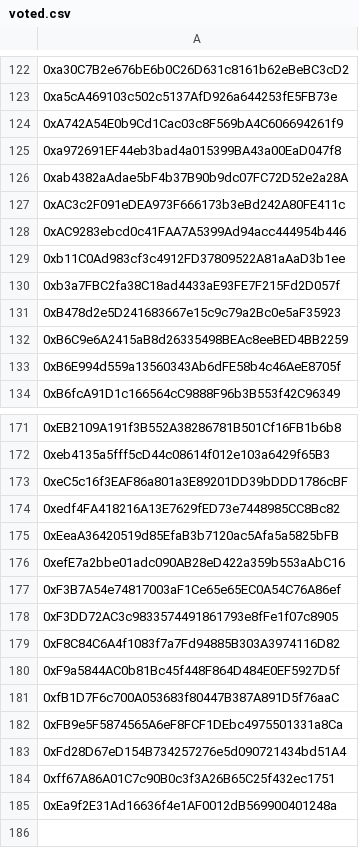
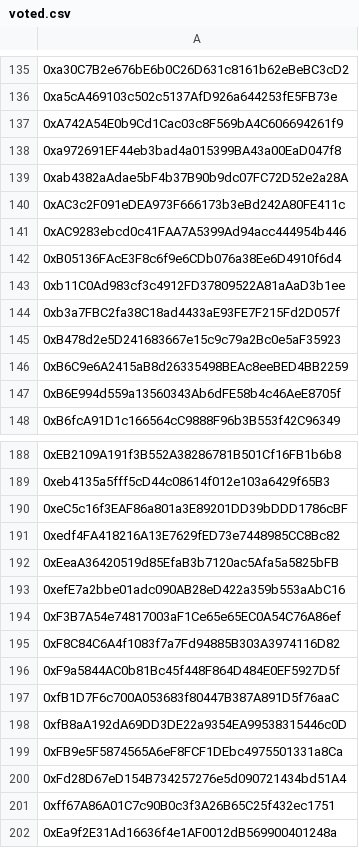
Before and after one commit to jordaniza/auxo-reporter, a CSV file: reports/staking/2021-10/voted.csv, drawn as a sheet; only a part is shown, gaps mark what is left out; removed rows and columns are numbered as before the commit, all else as after; the diff covers the shown part only; the diff names each change by its address in the sheet, - before the commit and + after, or states it on an @@ line.

```diff
--- a/reports/staking/2021-10/voted.csv
+++ b/reports/staking/2021-10/voted.csv
+row 142: 0xB05136FAcE3F8c6f9e6CDb076a38Ee6D4910f6d4
-row 178: 0xF3DD72AC3c9833574491861793e8fFe1f07c8905
+row 198: 0xfB8aA192dA69DD3DE22a9354EA99538315446c0D
```
Also changed, not shown: 21 added rows, 5 removed rows and 2 edited cells elsewhere in this file, reports/airdrops/kpi_options.csv, reports/staking/2021-10/not_voted.csv, 5 other files.
